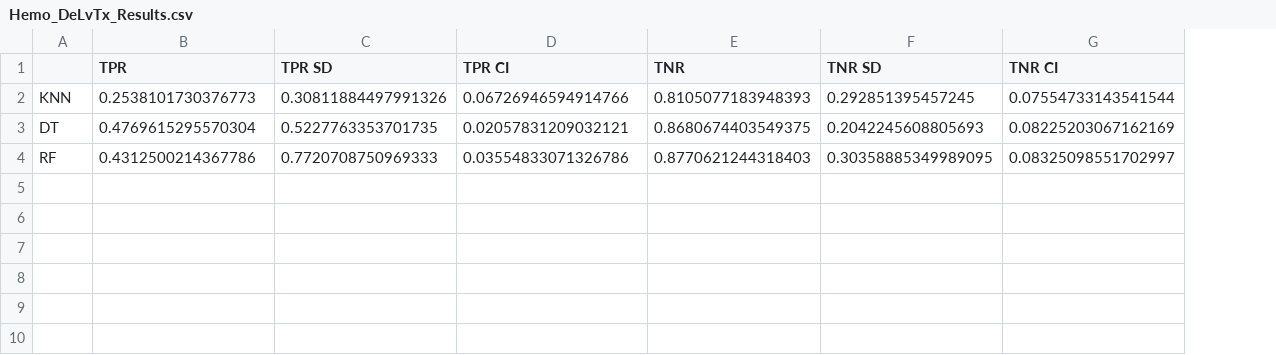
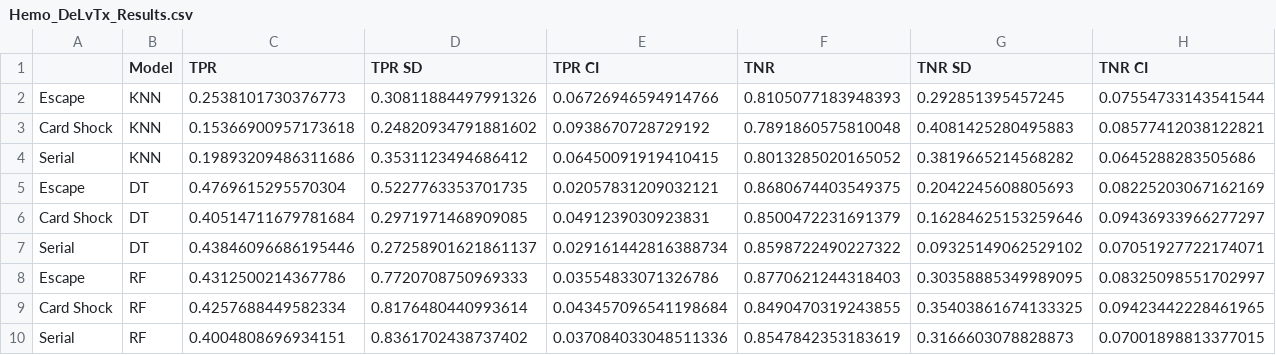
Before and after one commit to jozieLamp/CARNA, a CSV file: Model Comparison/Hemo_DeLvTx_Results.csv, drawn as a sheet; only a part is shown; addresses are those after the commit; rows hold the shown columns only; the diff names each change by its address in the sheet, - before the commit and + after, or states it on an @@ line.

Commit message:
Model comparison results completed

```diff
--- a/Model Comparison/Hemo_DeLvTx_Results.csv
+++ b/Model Comparison/Hemo_DeLvTx_Results.csv
+column A, row 2: Escape; row 5: Escape; row 8: Escape
-B1: (empty)
+B1: Model
+row 3: Card Shock | KNN | 0.15366900957173618 | 0.24820934791881602 | 0.0938670728729192 | 0.7891860575810048 | 0.4081425280495883 | 0.08577412038122821
+row 4: Serial | KNN | 0.19893209486311686 | 0.3531123494686412 | 0.06450091919410415 | 0.8013285020165052 | 0.3819665214568282 | 0.0645288283505686
+row 6: Card Shock | DT | 0.40514711679781684 | 0.2971971468909085 | 0.0491239030923831 | 0.8500472231691379 | 0.16284625153259646 | 0.09436933966277297
+row 7: Serial | DT | 0.43846096686195446 | 0.27258901621861137 | 0.029161442816388734 | 0.8598722490227322 | 0.09325149062529102 | 0.07051927722174071
+row 9: Card Shock | RF | 0.4257688449582334 | 0.8176480440993614 | 0.043457096541198684 | 0.8490470319243855 | 0.35403861674133325 | 0.09423442228461965
+row 10: Serial | RF | 0.4004808696934151 | 0.8361702438737402 | 0.037084033048511336 | 0.8547842353183619 | 0.3166603078828873 | 0.07001898813377015
```
Also changed, not shown: Model Comparison/Hemo_Readm_Results.csv, Model Comparison/Hemo_Rehosp_Results.csv, 5 other files.
